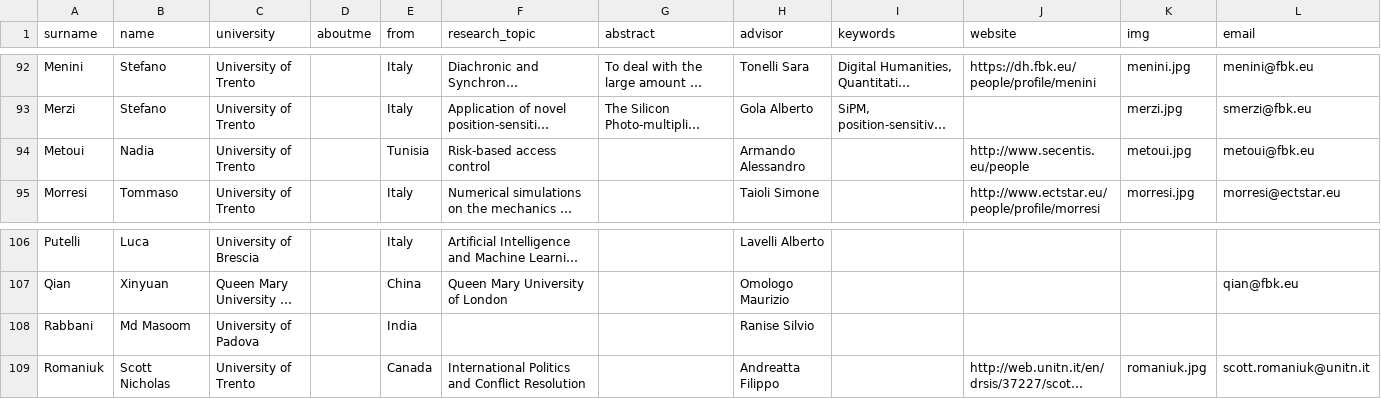
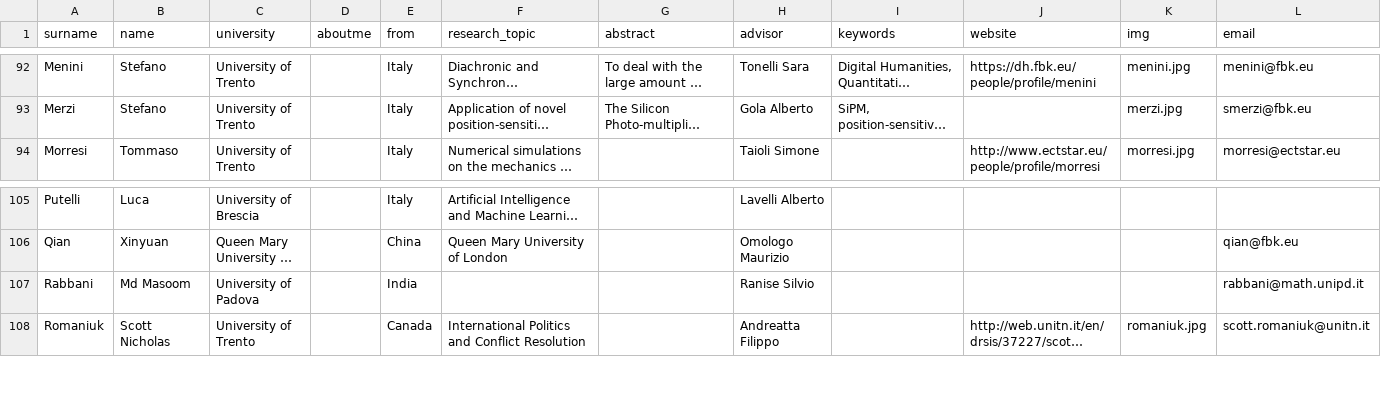
Before and after one commit to phdfbk/phdfbk.github.io, a CSV file: students/_posts/students.csv, drawn as a sheet; only a part is shown, gaps mark what is left out; long unchanged cells end in …; removed rows and columns are numbered as before the commit, all else as after; the diff names each change by its address in the sheet, - before the commit and + after, or states it on an @@ line.

Commit message:
update students

```diff
--- a/students/_posts/students.csv
+++ b/students/_posts/students.csv
-row 94: Metoui | Nadia | University of Trento |  | Tunisia | Risk-based access control |  | Armando Alessandro |  | http://www.secentis.eu/people | metoui.jpg | metoui@fbk.eu
-L107 (email): (empty)
+L107 (email): rabbani@math.unipd.it
```
Also changed, not shown: 37 other files.
